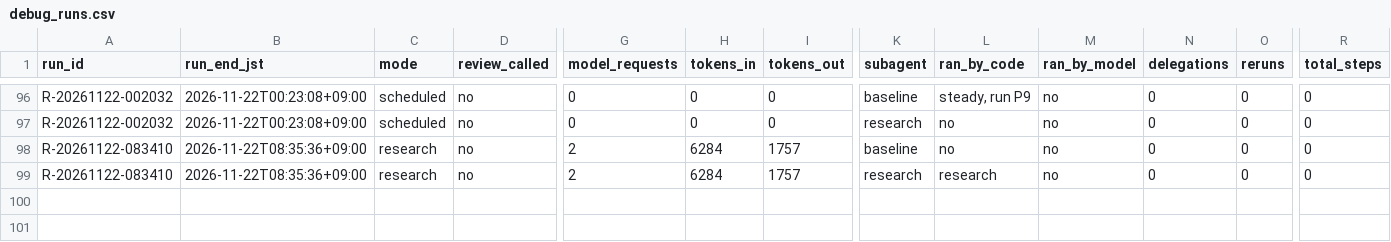
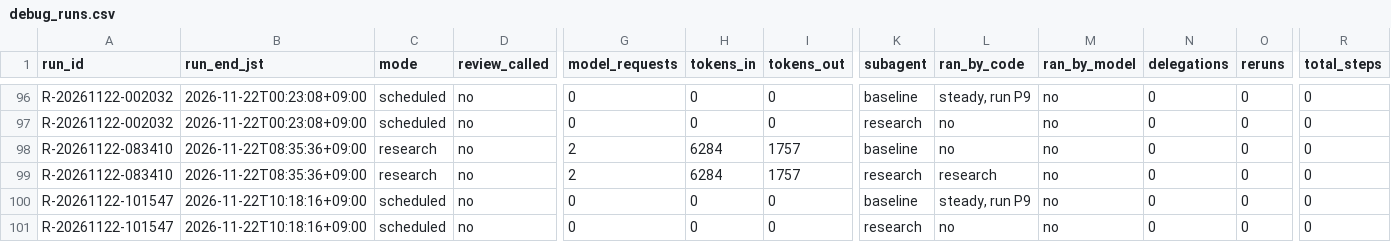
Before and after one commit to renishly/tsuchiya_holdings, a CSV file: v2/app/logs/debug_runs.csv, drawn as a sheet; only a part is shown, gaps mark what is left out; rows hold the shown columns only; the diff names each change by its address in the sheet, - before the commit and + after, or states it on an @@ line.

```diff
--- a/v2/app/logs/debug_runs.csv
+++ b/v2/app/logs/debug_runs.csv
+row 100: R-20261122-101547 | 2026-11-22T10:18:16+09:00 | scheduled | no | 0 | 0 | 0 | baseline | steady, run P9 | no | 0 | 0 | 0
+row 101: R-20261122-101547 | 2026-11-22T10:18:16+09:00 | scheduled | no | 0 | 0 | 0 | research | no | no | 0 | 0 | 0
```
Also changed, not shown: v2/app/state/agent_warnings.csv, 23 other files.
